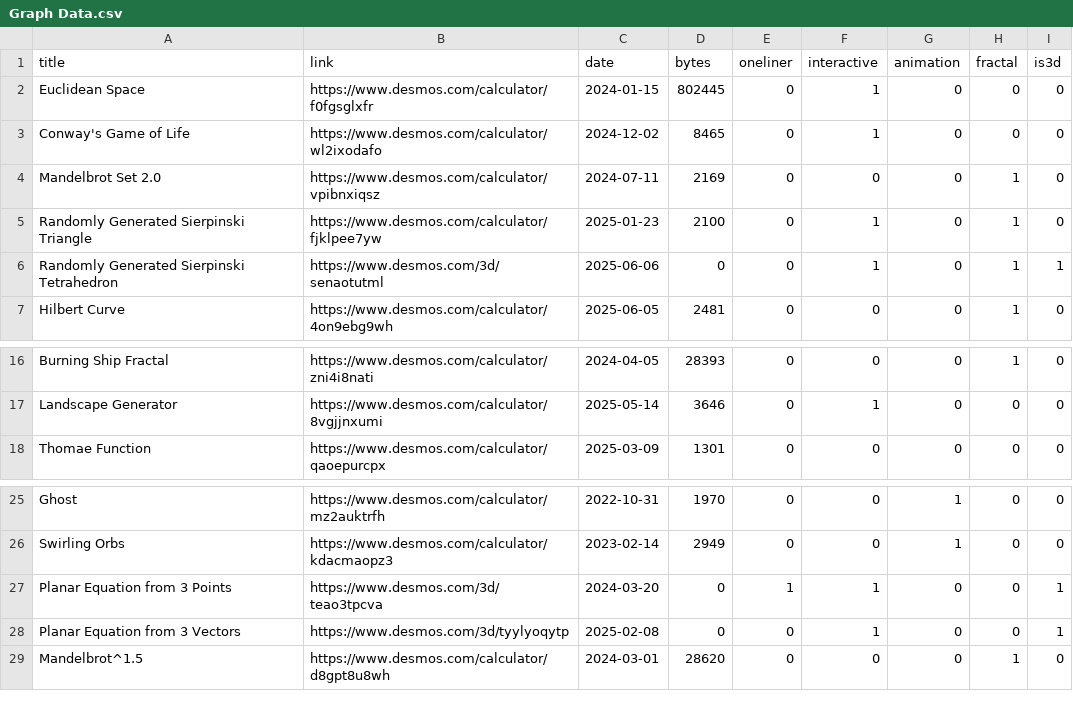
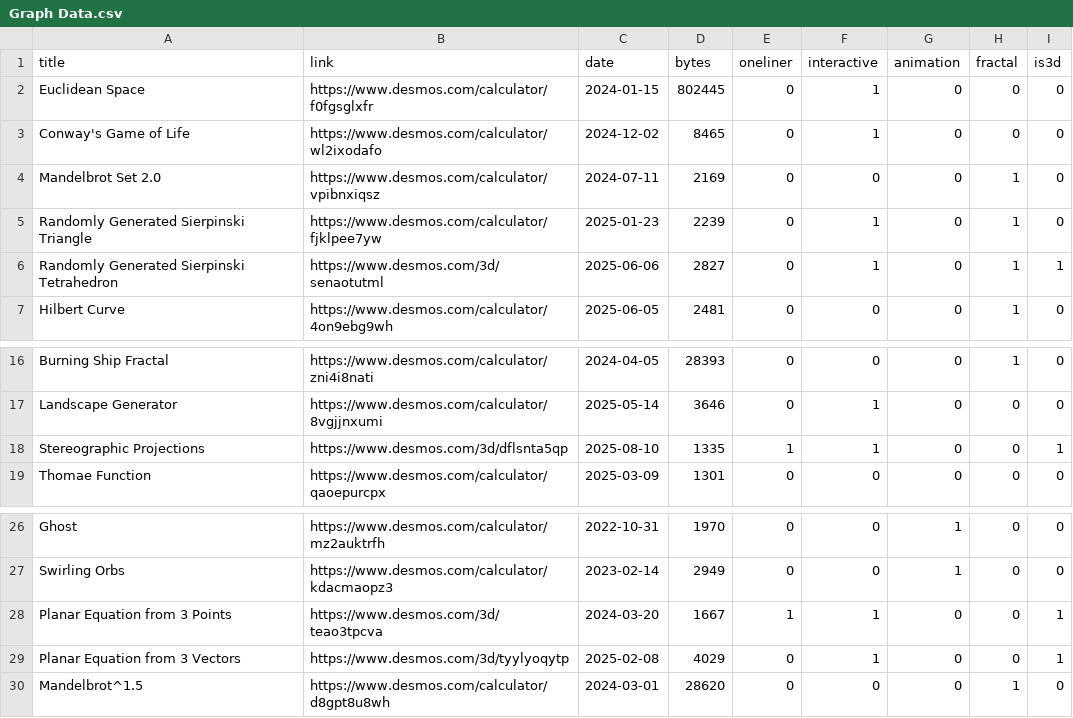
Before and after one commit to FuriousEagle101/Desmos, a CSV file: Graph Data.csv, drawn as a sheet; only a part is shown, gaps mark what is left out.

Commit message:
Added stereographic projections graph and added missing byte numbers for 3d graphs

```diff
--- a/Graph Data.csv
+++ b/Graph Data.csv
@@ -4,4 +4,4 @@ Conway's Game of Life,https://www.desmos.com/calculator/wl2ixodafo,2024-12-02,84
 Mandelbrot Set 2.0,https://www.desmos.com/calculator/vpibnxiqsz,2024-07-11,2169,0,0,0,1,0
-Randomly Generated Sierpinski Triangle,https://www.desmos.com/calculator/fjklpee7yw,2025-01-23,2100,0,1,0,1,0
-Randomly Generated Sierpinski Tetrahedron,https://www.desmos.com/3d/senaotutml,2025-06-06,0,0,1,0,1,1
+Randomly Generated Sierpinski Triangle,https://www.desmos.com/calculator/fjklpee7yw,2025-01-23,2239,0,1,0,1,0
+Randomly Generated Sierpinski Tetrahedron,https://www.desmos.com/3d/senaotutml,2025-06-06,2827,0,1,0,1,1
 Hilbert Curve,https://www.desmos.com/calculator/4on9ebg9wh,2025-06-05,2481,0,0,0,1,0
@@ -17,2 +17,3 @@ Burning Ship Fractal,https://www.desmos.com/calculator/zni4i8nati,2024-04-05,283
 Landscape Generator,https://www.desmos.com/calculator/8vgjjnxumi,2025-05-14,3646,0,1,0,0,0
+Stereographic Projections,https://www.desmos.com/3d/dflsnta5qp,2025-08-10,1335,1,1,0,0,1
 Thomae Function,https://www.desmos.com/calculator/qaoepurcpx,2025-03-09,1301,0,0,0,0,0
@@ -26,4 +27,4 @@ Ghost,https://www.desmos.com/calculator/mz2auktrfh,2022-10-31,1970,0,0,1,0,0
 Swirling Orbs,https://www.desmos.com/calculator/kdacmaopz3,2023-02-14,2949,0,0,1,0,0
-Planar Equation from 3 Points,https://www.desmos.com/3d/teao3tpcva,2024-03-20,0,1,1,0,0,1
-Planar Equation from 3 Vectors,https://www.desmos.com/3d/tyylyoqytp,2025-02-08,0,0,1,0,0,1
+Planar Equation from 3 Points,https://www.desmos.com/3d/teao3tpcva,2024-03-20,1667,1,1,0,0,1
+Planar Equation from 3 Vectors,https://www.desmos.com/3d/tyylyoqytp,2025-02-08,4029,0,1,0,0,1
 Mandelbrot^1.5,https://www.desmos.com/calculator/d8gpt8u8wh,2024-03-01,28620,0,0,0,1,0
```
Also changed, not shown: 2 other files.
